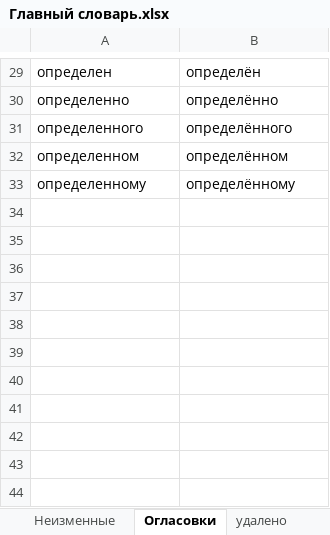
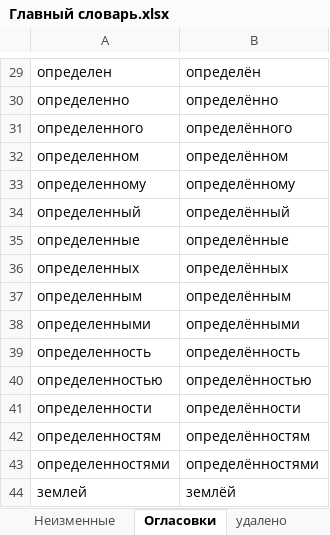
Before and after one commit to AveNRU/text_changer, an Excel workbook: словари/Главный словарь.xlsx, sheet Огласовки, drawn as a sheet; only a part is shown, gaps mark what is left out; values as stored, in another font and other column widths than the file's, no borders; 1 other sheet too large or unreadable and not compared; the diff names each change by its address in the sheet, - before the commit and + after, or states it on an @@ line.

```diff
--- a/словари/Главный словарь.xlsx (sheet Огласовки)
+++ b/словари/Главный словарь.xlsx (sheet Огласовки)
+row 34: определенный | определённый
+row 35: определенные | определённые
+row 36: определенных | определённых
+row 37: определенным | определённым
+row 38: определенными | определёнными
+row 39: определенность | определённость
+row 40: определенностью | определённостью
+row 41: определенности | определённости
+row 42: определенностям | определённостям
+row 43: определенностями | определённостями
+row 44: землей | землёй
```
Also changed, not shown: sheet Составные, sheet Составные_важные, словари/si pi 2011.xlsx, 8 other files.
